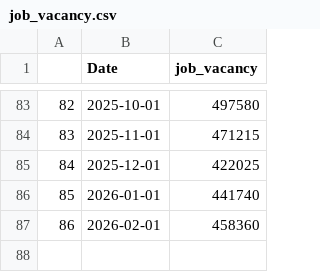
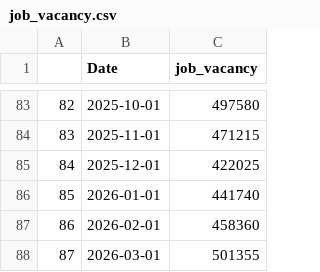
Before and after one commit to Dabra56/Economic_Dashboard, a CSV file: data/job_vacancy.csv, drawn as a sheet; only a part is shown, gaps mark what is left out.

Commit message:
New Executive Order signed - data updated!

```diff
--- a/data/job_vacancy.csv
+++ b/data/job_vacancy.csv
@@ -87 +87,2 @@
 "86",2026-02-01,458360
+"87",2026-03-01,501355
```
Also changed, not shown: data/Alberta_table.csv, data/Prince_Edward_Island_table.csv, 22 other files.
